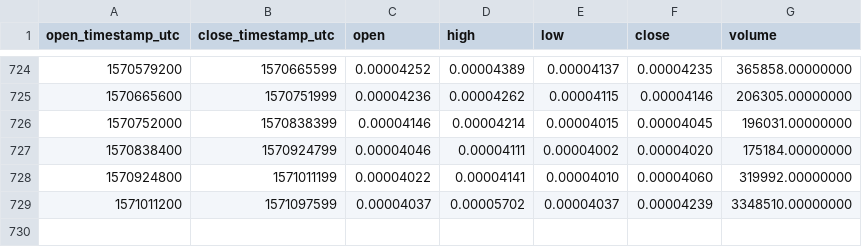
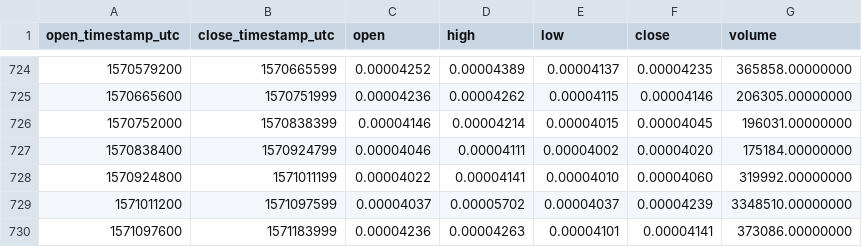
Before and after one commit to cryptobigbro/binance-BNTBTC, a CSV file: binance-BNTBTC-1d.csv, drawn as a sheet; only a part is shown, gaps mark what is left out.

Commit message:
Update OHLCV data.

```diff
--- a/binance-BNTBTC-1d.csv
+++ b/binance-BNTBTC-1d.csv
@@ -729 +729,2 @@ open_timestamp_utc,close_timestamp_utc,open,high,low,close,volume
 1571011200,1571097599,0.00004037,0.00005702,0.00004037,0.00004239,3348510.00000000
+1571097600,1571183999,0.00004236,0.00004263,0.00004101,0.00004141,373086.00000000
```
Also changed, not shown: 1 other file.
